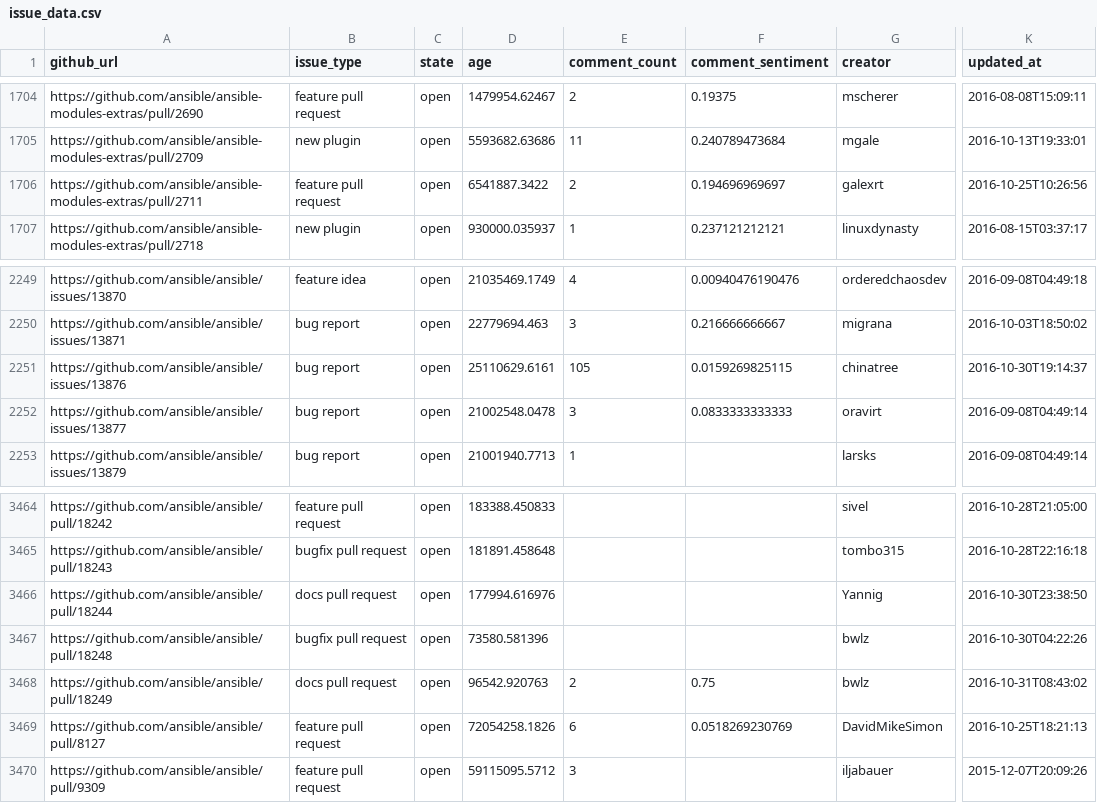
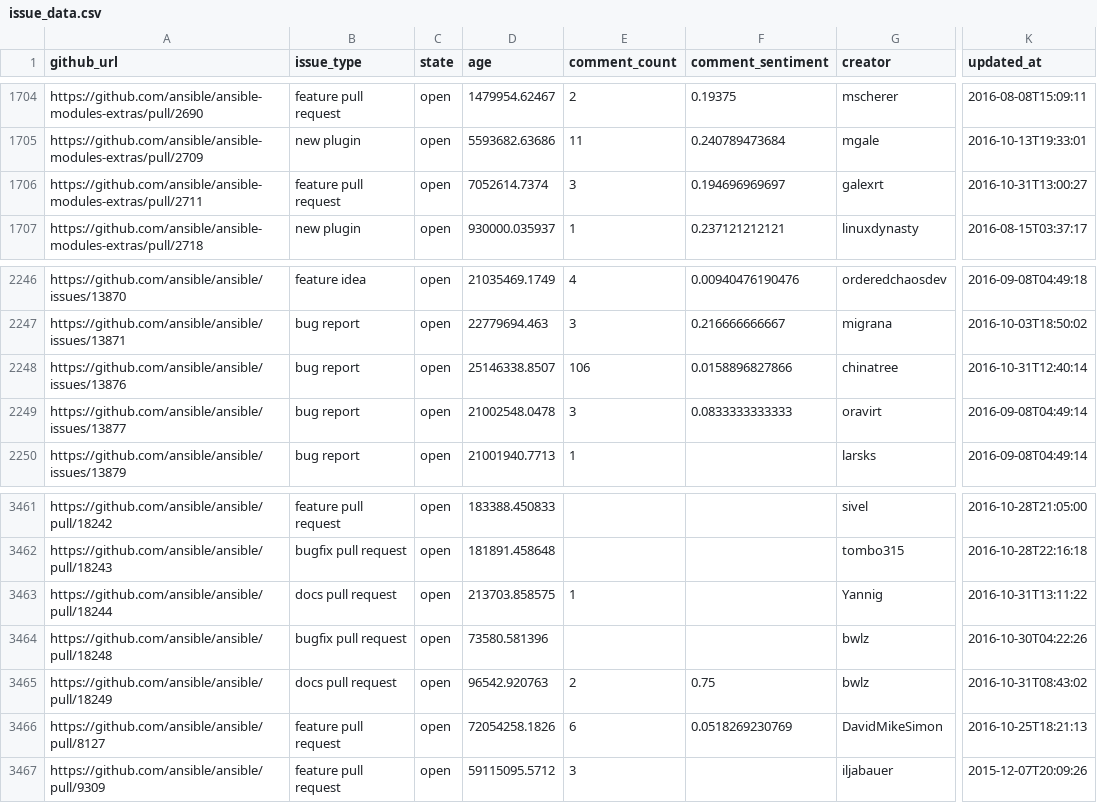
Before and after one commit to jctanner/jctanner.github.io, a CSV file: ansible/open/issue_data.csv, drawn as a sheet; only a part is shown, gaps mark what is left out; addresses are those after the commit; the diff covers the shown part only; the diff names each change by its address in the sheet, - before the commit and + after, or states it on an @@ line.

```diff
--- a/ansible/open/issue_data.csv
+++ b/ansible/open/issue_data.csv
-D1706 (age): 6541887.3422
+D1706 (age): 7052614.7374
-E1706 (comment_count): 2
+E1706 (comment_count): 3
-K1706 (updated_at): 2016-10-25T10:26:56
+K1706 (updated_at): 2016-10-31T13:00:27
-D2248 (age): 25110629.6161
+D2248 (age): 25146338.8507
-E2248 (comment_count): 105
+E2248 (comment_count): 106
-F2248 (comment_sentiment): 0.0159269825115
+F2248 (comment_sentiment): 0.0158896827866
-K2248 (updated_at): 2016-10-30T19:14:37
+K2248 (updated_at): 2016-10-31T12:40:14
-D3463 (age): 177994.616976
+D3463 (age): 213703.858575
-E3463 (comment_count): (empty)
+E3463 (comment_count): 1
-K3463 (updated_at): 2016-10-30T23:38:50
+K3463 (updated_at): 2016-10-31T13:11:22
```
Also changed, not shown: 1 added row, 4 removed rows and 14 edited cells elsewhere in this file, ansible/stats/repostats.csv, 18 other files.
